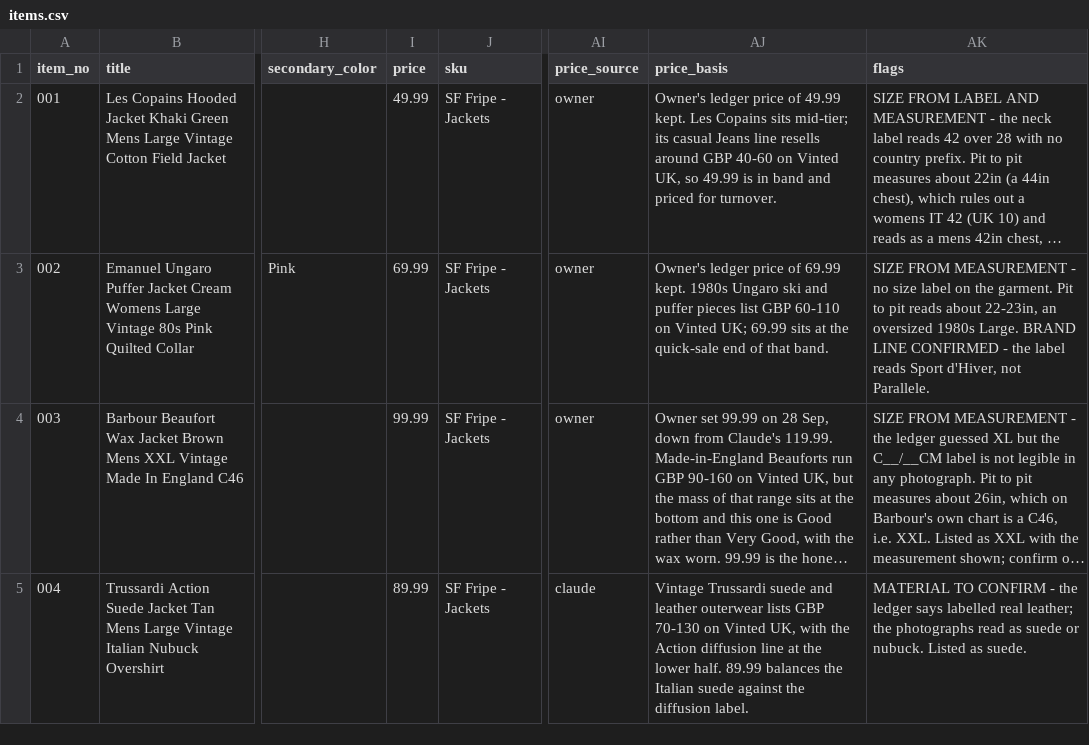
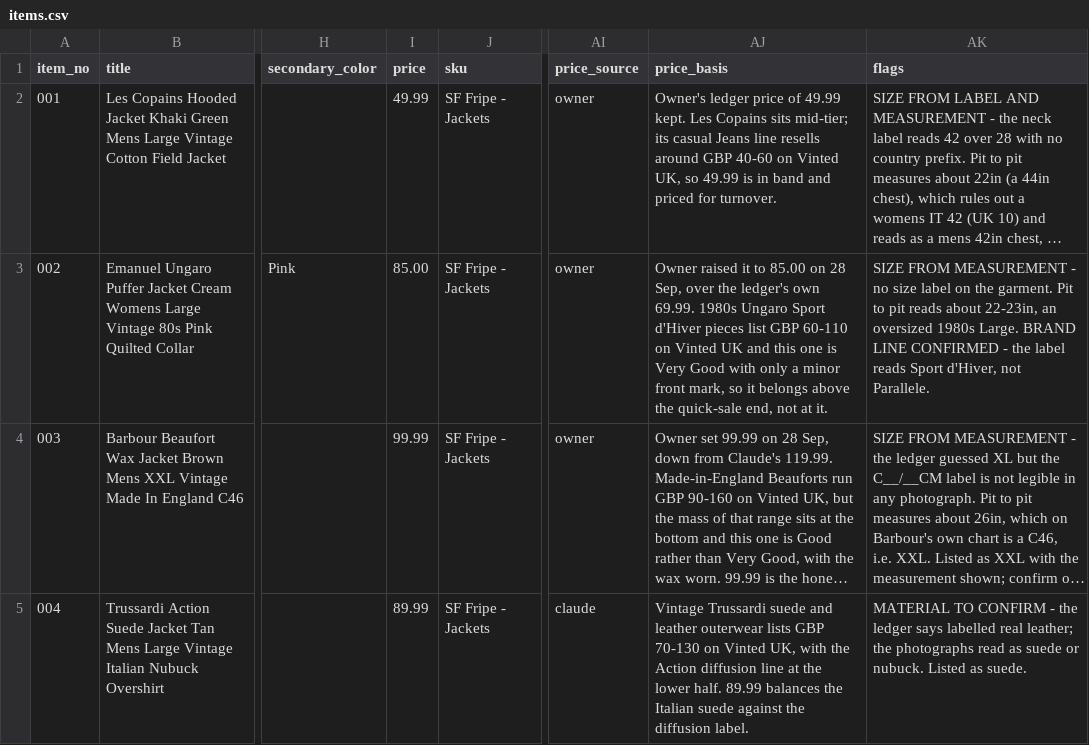
Before and after one commit to Mrwilson1882/Milltown-Archive, a CSV file: crosslist/batch-8/items.csv, drawn as a sheet; only a part is shown, gaps mark what is left out; long unchanged cells end in …; the diff names each change by its address in the sheet, - before the commit and + after, or states it on an @@ line.

```diff
--- a/crosslist/batch-8/items.csv
+++ b/crosslist/batch-8/items.csv
-I3 (price): 69.99
+I3 (price): 85.00
-AJ3 (price_basis): Owner's ledger price of 69.99 kept. 1980s Ungaro ski and puffer pieces list GBP 60-110 on Vinted UK; 69.99 sits at the quick-sale end of that band.
+AJ3 (price_basis): Owner raised it to 85.00 on 28 Sep, over the ledger's own 69.99. 1980s Ungaro Sport d'Hiver pieces list GBP 60-110 on Vinted UK and this one is Very Good with only a minor front mark, so it belongs above the quick-sale end, not at it.
```
Also changed, not shown: price-corrections.csv.
